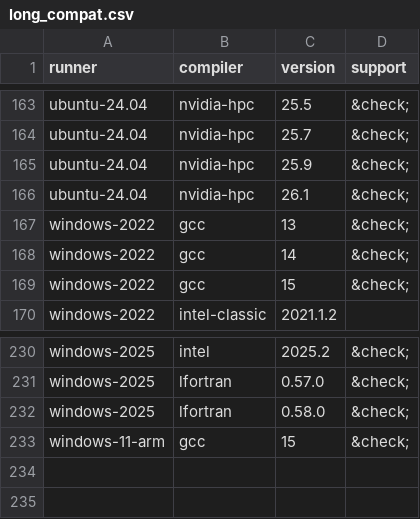
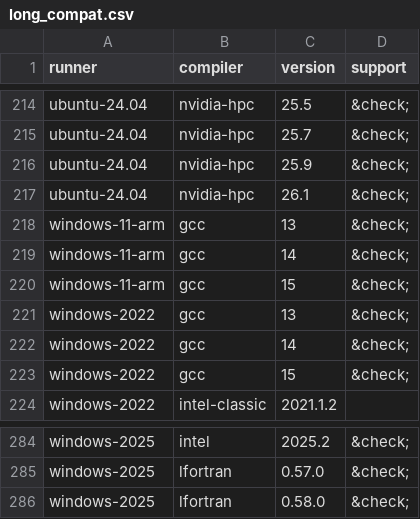
Before and after one commit to wpbonelli/setup-fortran, a CSV file: .github/compat/long_compat.csv, drawn as a sheet; only a part is shown, gaps mark what is left out; the diff covers the shown part only.

```diff
--- a/.github/compat/long_compat.csv
+++ b/.github/compat/long_compat.csv
@@ -166,2 +217,5 @@ ubuntu-24.04,nvidia-hpc,25.9,&check;
 ubuntu-24.04,nvidia-hpc,26.1,&check;
+windows-11-arm,gcc,13,&check;
+windows-11-arm,gcc,14,&check;
+windows-11-arm,gcc,15,&check;
 windows-2022,gcc,13,&check;
@@ -232,2 +286 @@ windows-2025,lfortran,0.57.0,&check;
 windows-2025,lfortran,0.58.0,&check;
-windows-11-arm,gcc,15,&check;
```
Also changed, not shown: 51 added rows elsewhere in this file, .github/compat/compat.csv, 1 other file.
